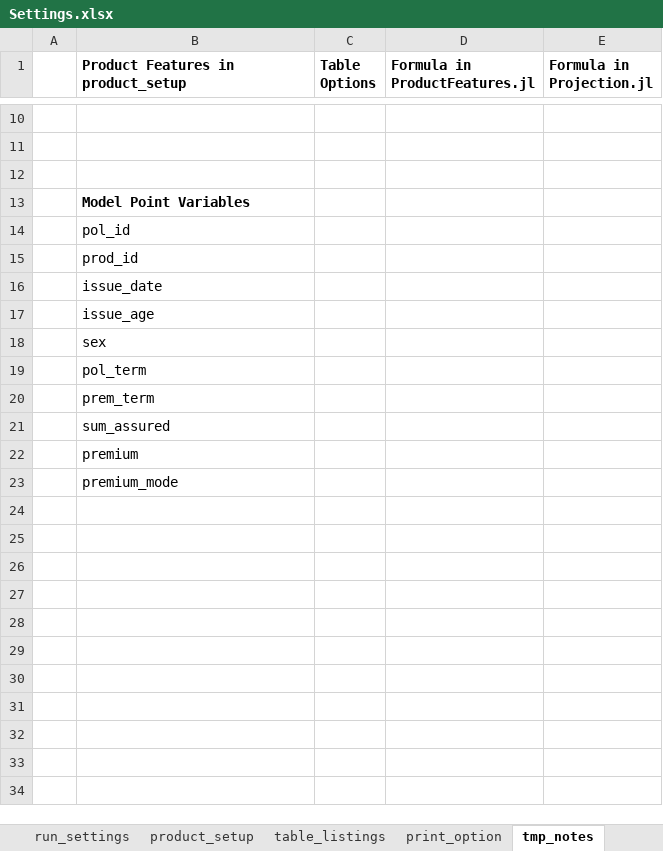
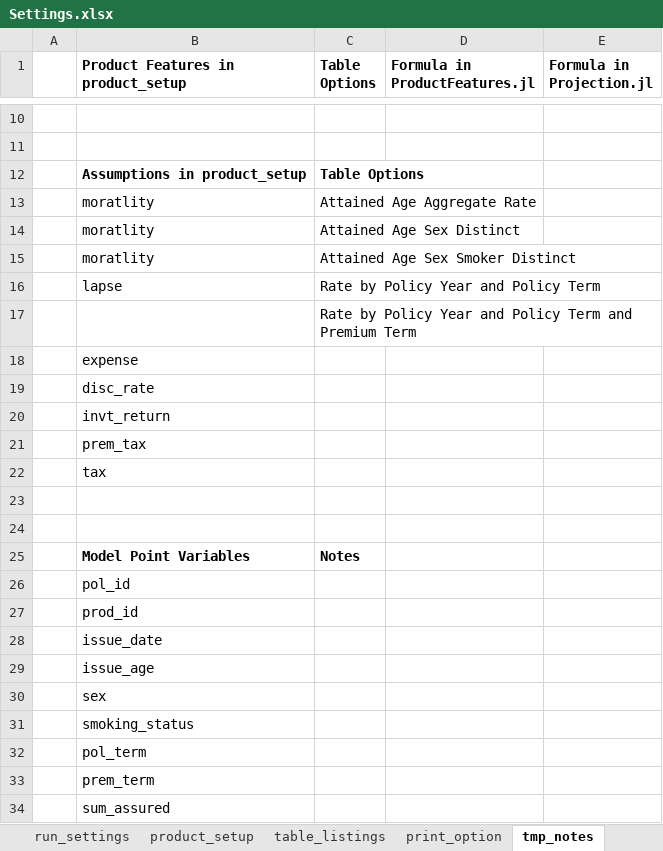
Before and after one commit to starrynitz/TradLifeModel, an Excel workbook: Input/Settings.xlsx, sheet tmp_notes, drawn as a sheet; only a part is shown, gaps mark what is left out; the shorter side is filled out with more unchanged rows; values as stored, in another font and other column widths than the file's, no borders; addresses are those after the commit; the diff names each change by its address in the sheet, - before the commit and + after, or states it on an @@ line.

Commit message:
add mort tables and use MortalityTables package (WIP)

```diff
--- a/Input/Settings.xlsx (sheet tmp_notes)
+++ b/Input/Settings.xlsx (sheet tmp_notes)
+row 12:  | Assumptions in product_setup | Table Options
+row 13:  | moratlity | Attained Age Aggregate Rate
+row 14:  | moratlity | Attained Age Sex Distinct
+row 15:  | moratlity | Attained Age Sex Smoker Distinct
+row 16:  | lapse | Rate by Policy Year and Policy Term
+row 17:  |  | Rate by Policy Year and Policy Term and Premium Term
+row 18:  | expense
+row 19:  | disc_rate
+row 20:  | invt_return
+row 21:  | prem_tax
+row 22:  | tax
-B24: Model Point Variables
+B24: (empty)
+row 25:  | Model Point Variables | Notes
+row 31:  | smoking_status
```
Also changed, not shown: sheet product_setup, sheet run_settings, sheet table_listings, sheet general_settings, formulas that keep their value, 15 other files.
